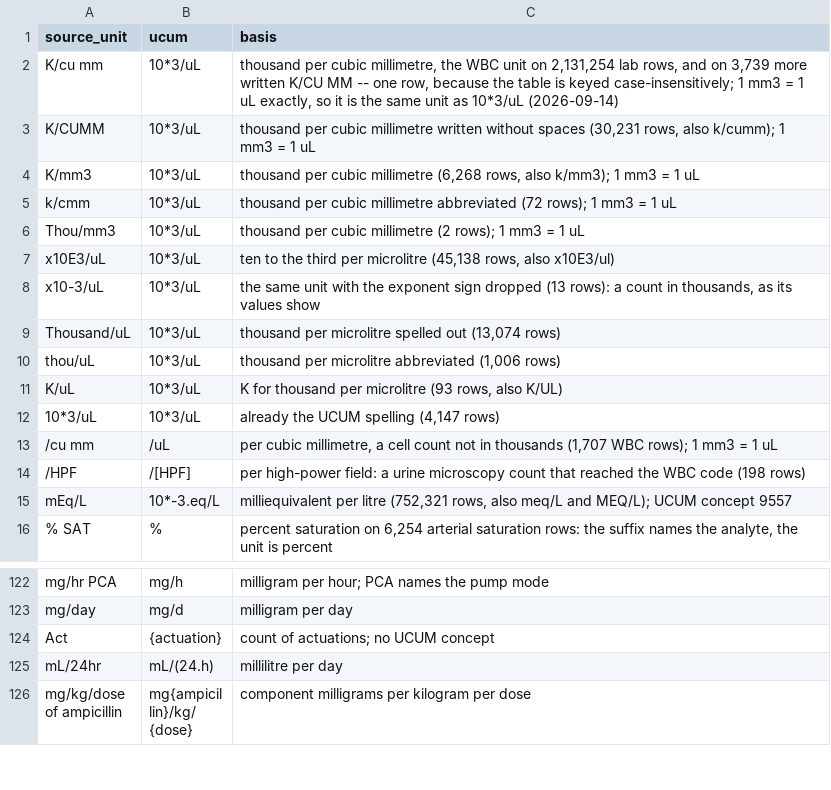
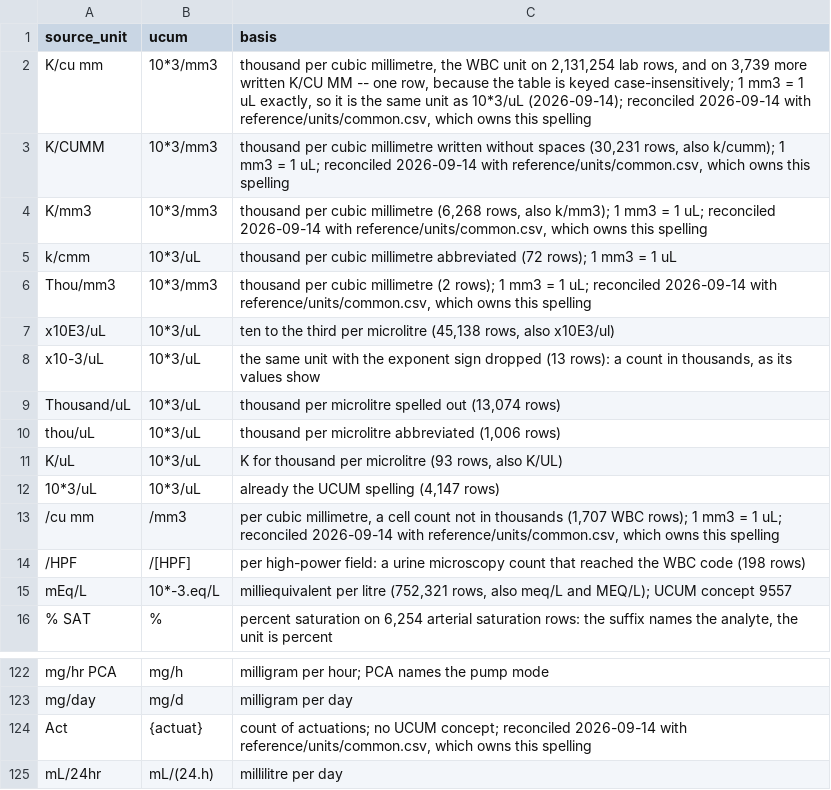
Before and after one commit to Yangxinyee/ehr2trace, a CSV file: reference/units/ctpe.csv, drawn as a sheet; only a part is shown, gaps mark what is left out; the shorter side is filled out with more unchanged rows; the diff names each change by its address in the sheet, - before the commit and + after, or states it on an @@ line.

Commit message:
Settle ten unit spellings two tables answered differently, by asking the vocabulary
Merging the JHU-CTPE unit table against the common one found ten spellings with two
answers. Five are the same quantity written two ways -- a count per cubic millimetre is
that count per microlitre -- and the common table already converts between them, so the
dataset's rows now spell them its way and normalize to the same code as before.

The other five were a choice between the strict UCUM code and the one OMOP's UCUM
vocabulary actually carries a concept for, and a unit that resolves to no concept
normalizes to nothing: milliequivalents per litre, pH and a topical application take
OMOP's spelling, an actuation takes the one whose concept exists. A medicated bar stays
an annotation rather than becoming the pressure unit of the same name, which is a claim
about a chewable tablet nobody made.

```diff
--- a/reference/units/ctpe.csv
+++ b/reference/units/ctpe.csv
-B2:B4 (ucum): 10*3/uL
+B2:B4 (ucum): 10*3/mm3
-C2 (basis): …as 10*3/uL (2026-09-14)
+C2 (basis): …as 10*3/uL (2026-09-14); reconciled 2026-09-14 with reference/units/common.csv, which owns this spelling
-C3 (basis): …= 1 uL
+C3 (basis): …= 1 uL; reconciled 2026-09-14 with reference/units/common.csv, which owns this spelling
-C4 (basis): …= 1 uL
+C4 (basis): …= 1 uL; reconciled 2026-09-14 with reference/units/common.csv, which owns this spelling
-B6 (ucum): 10*3/uL
+B6 (ucum): 10*3/mm3
-C6 (basis): …= 1 uL
+C6 (basis): …= 1 uL; reconciled 2026-09-14 with reference/units/common.csv, which owns this spelling
-B13 (ucum): /uL
+B13 (ucum): /mm3
-C13 (basis): …= 1 uL
+C13 (basis): …= 1 uL; reconciled 2026-09-14 with reference/units/common.csv, which owns this spelling
-B124 (ucum): {actuation}
+B124 (ucum): {actuat}
-C124 (basis): …no UCUM concept
+C124 (basis): …no UCUM concept; reconciled 2026-09-14 with reference/units/common.csv, which owns this spelling
```
Also changed, not shown: reference/units/common.csv.
